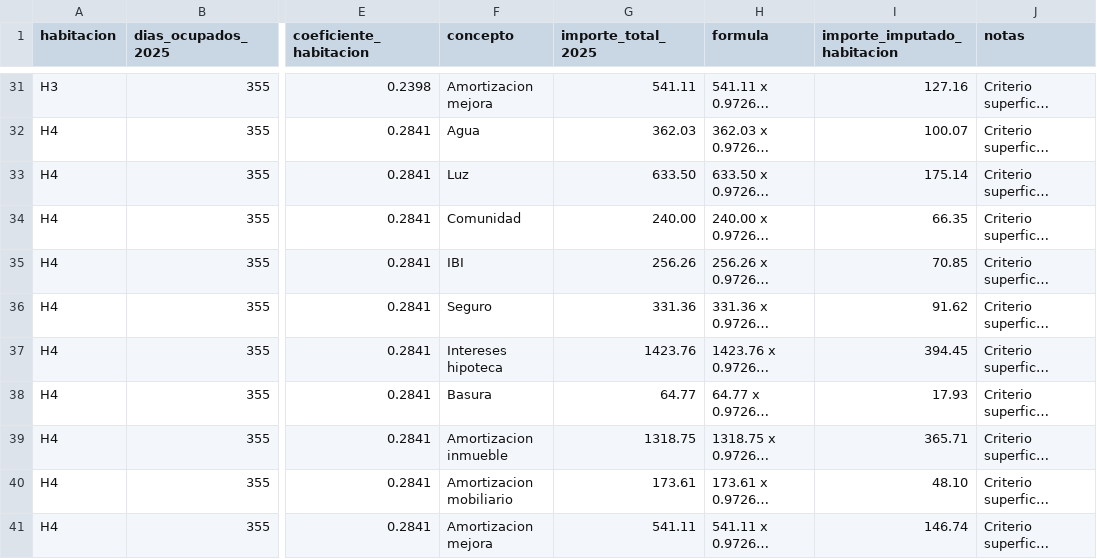
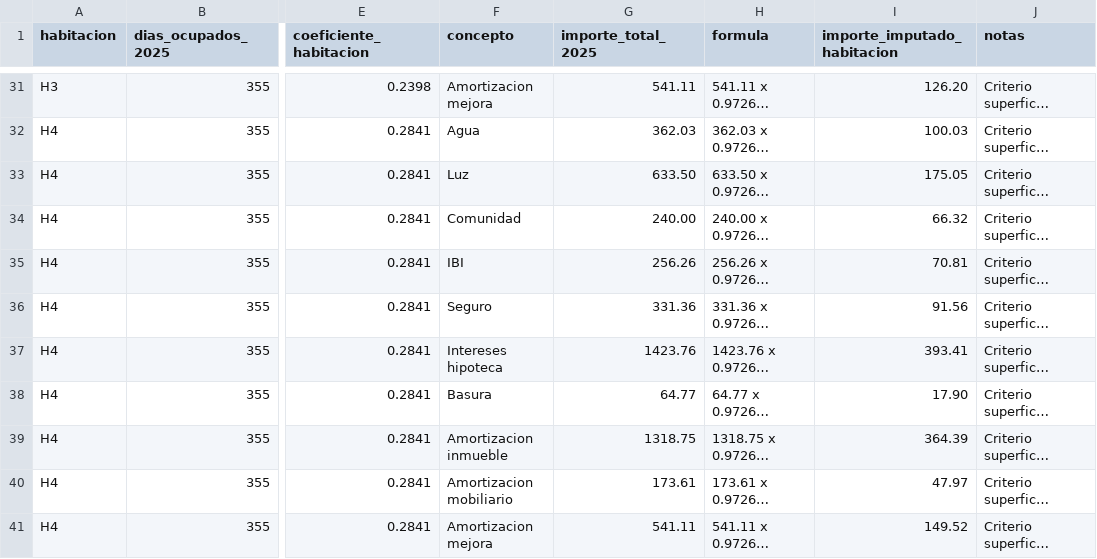
Before and after one commit to jeromo47/personal, a CSV file: menendez_pidal/02_informes/excel_maestro_gastos_2025_por_habitacion_v1.csv, drawn as a sheet; only a part is shown, gaps mark what is left out; long unchanged cells end in …; the diff covers the shown part only; the diff names each change by its address in the sheet, - before the commit and + after, or states it on an @@ line.

```diff
--- a/menendez_pidal/02_informes/excel_maestro_gastos_2025_por_habitacion_v1.csv
+++ b/menendez_pidal/02_informes/excel_maestro_gastos_2025_por_habitacion_v1.csv
-I31 (importe_imputado_habitacion): 127.16
+I31 (importe_imputado_habitacion): 126.20
-I32 (importe_imputado_habitacion): 100.07
+I32 (importe_imputado_habitacion): 100.03
-I33 (importe_imputado_habitacion): 175.14
+I33 (importe_imputado_habitacion): 175.05
-I34 (importe_imputado_habitacion): 66.35
+I34 (importe_imputado_habitacion): 66.32
-I35 (importe_imputado_habitacion): 70.85
+I35 (importe_imputado_habitacion): 70.81
-I36 (importe_imputado_habitacion): 91.62
+I36 (importe_imputado_habitacion): 91.56
-I37 (importe_imputado_habitacion): 394.45
+I37 (importe_imputado_habitacion): 393.41
-I38 (importe_imputado_habitacion): 17.93
+I38 (importe_imputado_habitacion): 17.90
-I39 (importe_imputado_habitacion): 365.71
+I39 (importe_imputado_habitacion): 364.39
-I40 (importe_imputado_habitacion): 48.10
+I40 (importe_imputado_habitacion): 47.97
-I41 (importe_imputado_habitacion): 146.74
+I41 (importe_imputado_habitacion): 149.52
```
Also changed, not shown: 24 edited cells elsewhere in this file, 1 other file.
